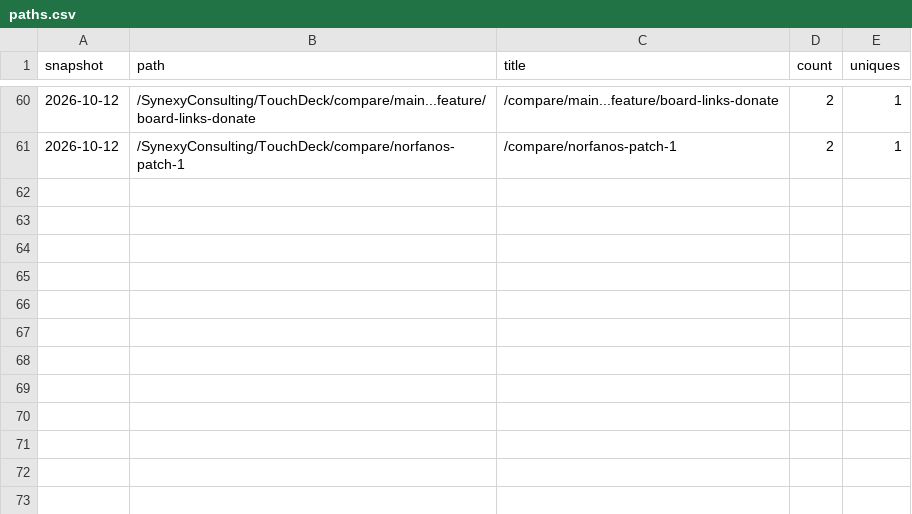
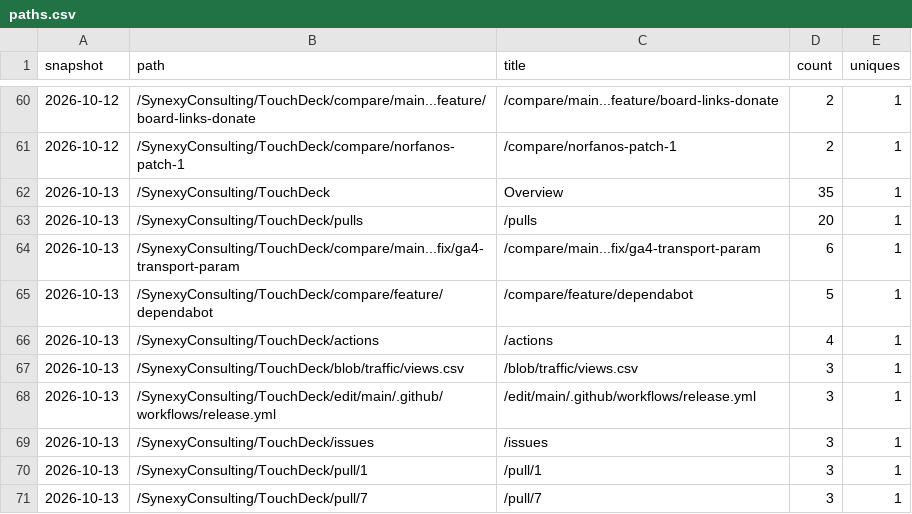
Before and after one commit to SynexyConsulting/TouchDeck, a CSV file: paths.csv, drawn as a sheet; only a part is shown, gaps mark what is left out.

```diff
--- a/paths.csv
+++ b/paths.csv
@@ -61 +61,11 @@ snapshot,path,title,count,uniques
 2026-10-12,/SynexyConsulting/TouchDeck/compare/norfanos-patch-1,/compare/norfanos-patch-1,2,1
+2026-10-13,/SynexyConsulting/TouchDeck,Overview,35,1
+2026-10-13,/SynexyConsulting/TouchDeck/pulls,/pulls,20,1
+2026-10-13,/SynexyConsulting/TouchDeck/compare/main...fix/ga4-transport-param,/compare/main...fix/ga4-transport-param,6,1
+2026-10-13,/SynexyConsulting/TouchDeck/compare/feature/dependabot,/compare/feature/dependabot,5,1
+2026-10-13,/SynexyConsulting/TouchDeck/actions,/actions,4,1
+2026-10-13,/SynexyConsulting/TouchDeck/blob/traffic/views.csv,/blob/traffic/views.csv,3,1
+2026-10-13,/SynexyConsulting/TouchDeck/edit/main/.github/workflows/release.yml,/edit/main/.github/workflows/release.yml,3,1
+2026-10-13,/SynexyConsulting/TouchDeck/issues,/issues,3,1
+2026-10-13,/SynexyConsulting/TouchDeck/pull/1,/pull/1,3,1
+2026-10-13,/SynexyConsulting/TouchDeck/pull/7,/pull/7,3,1
```
Also changed, not shown: clones.csv, referrers.csv, 1 other file.
